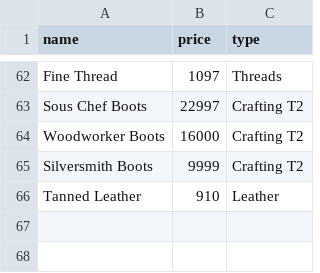
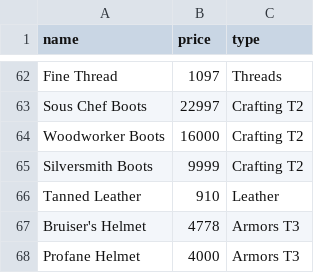
Before and after one commit to americoalmeidaf/ravendawn-calculators, a CSV file: data/weaving_materials.csv, drawn as a sheet; only a part is shown, gaps mark what is left out; the diff names each change by its address in the sheet, - before the commit and + after, or states it on an @@ line.

```diff
--- a/data/weaving_materials.csv
+++ b/data/weaving_materials.csv
+row 67: Bruiser's Helmet | 4778 | Armors T3
+row 68: Profane Helmet | 4000 | Armors T3
```
Also changed, not shown: data/weaving_crafting_info.csv.
